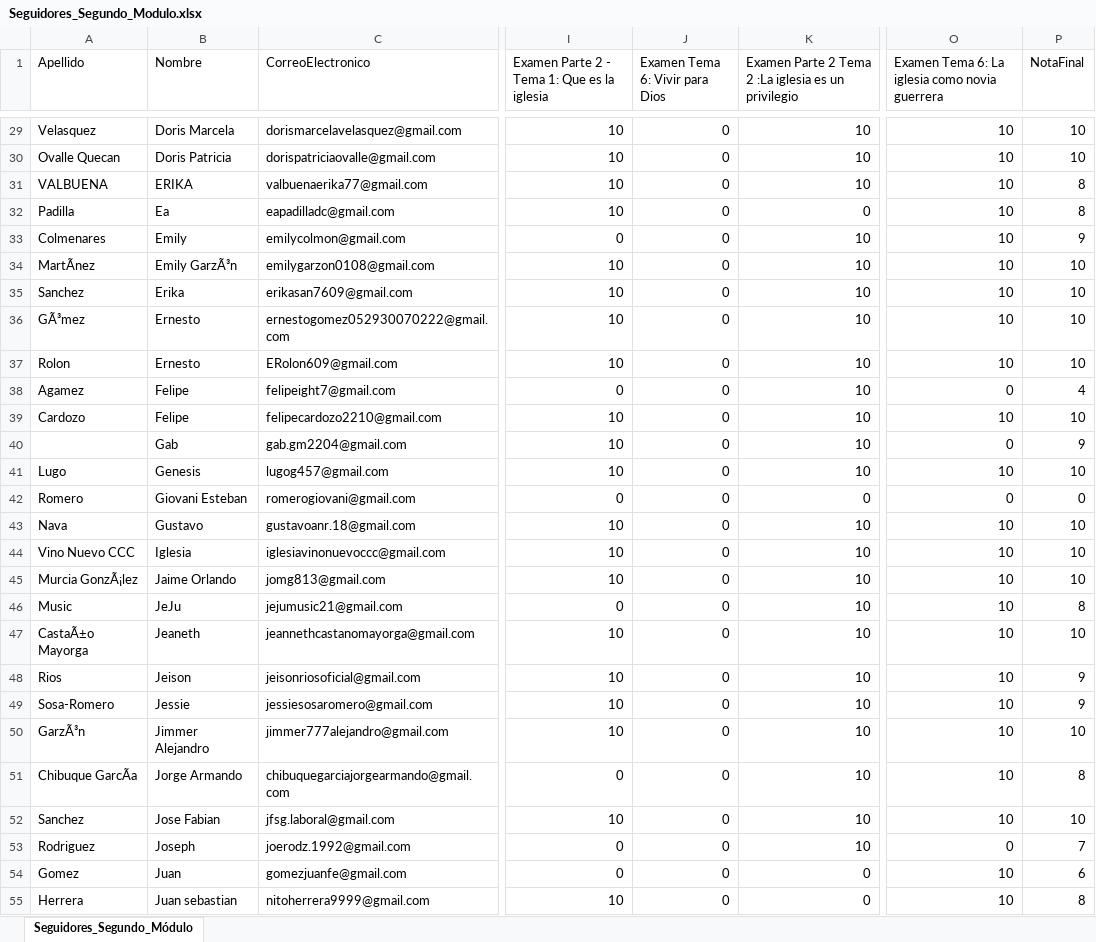
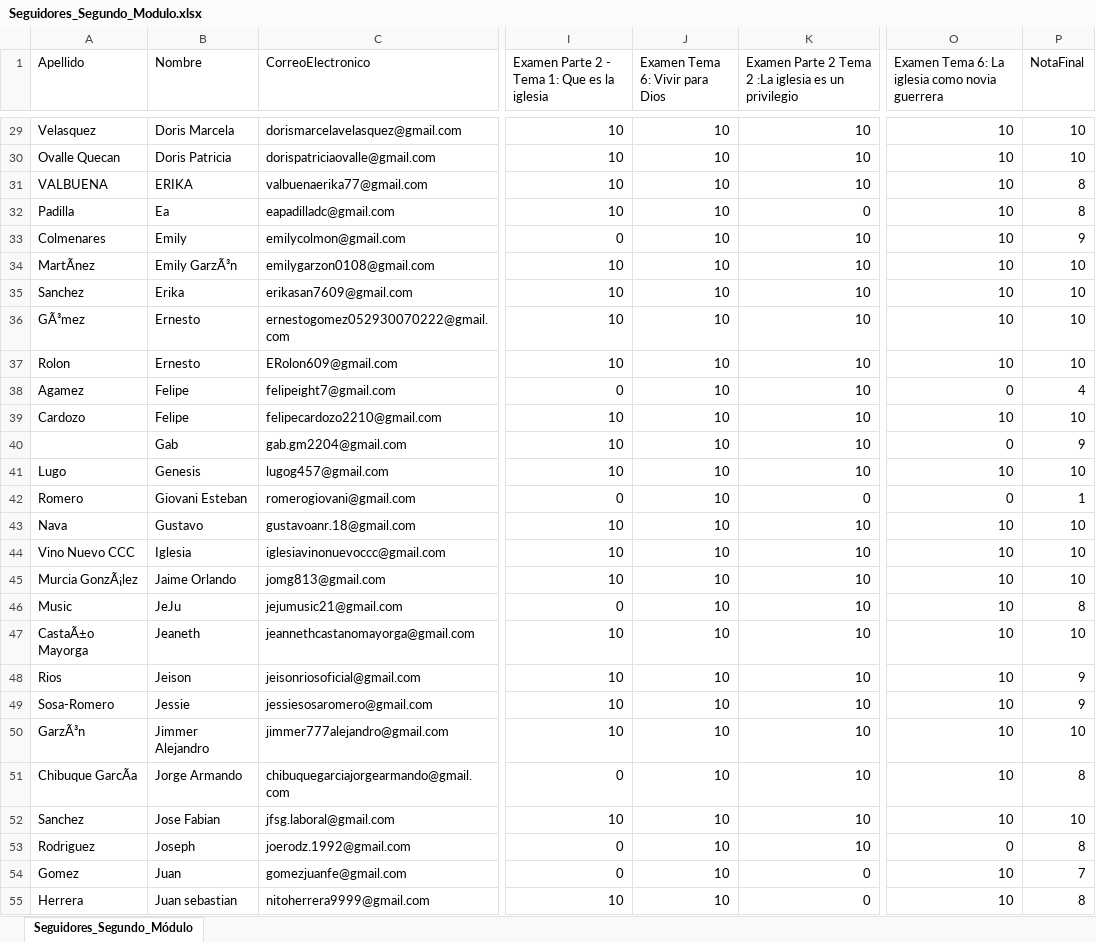
Before and after one commit to romergi1/notasEscuelaSeguidores, an Excel workbook: backend/database/Seguidores_Segundo_Modulo.xlsx, sheet Seguidores_Segundo_Módulo, drawn as a sheet; only a part is shown, gaps mark what is left out; values as stored, in another font and other column widths than the file's, no borders; the diff covers the shown part only; the diff names each change by its address in the sheet, - before the commit and + after, or states it on an @@ line.

```diff
--- a/backend/database/Seguidores_Segundo_Modulo.xlsx (sheet Seguidores_Segundo_Módulo)
+++ b/backend/database/Seguidores_Segundo_Modulo.xlsx (sheet Seguidores_Segundo_Módulo)
-J29:J55 (Examen Tema 6: Vivir para Dios): 0
+J29:J55 (Examen Tema 6: Vivir para Dios): 10
-P42 (NotaFinal): 0
+P42 (NotaFinal): 1
-P53 (NotaFinal): 7
+P53 (NotaFinal): 8
-P54 (NotaFinal): 6
+P54 (NotaFinal): 7
```
Also changed, not shown: 135 edited cells elsewhere in this sheet, formulas that keep their value.
